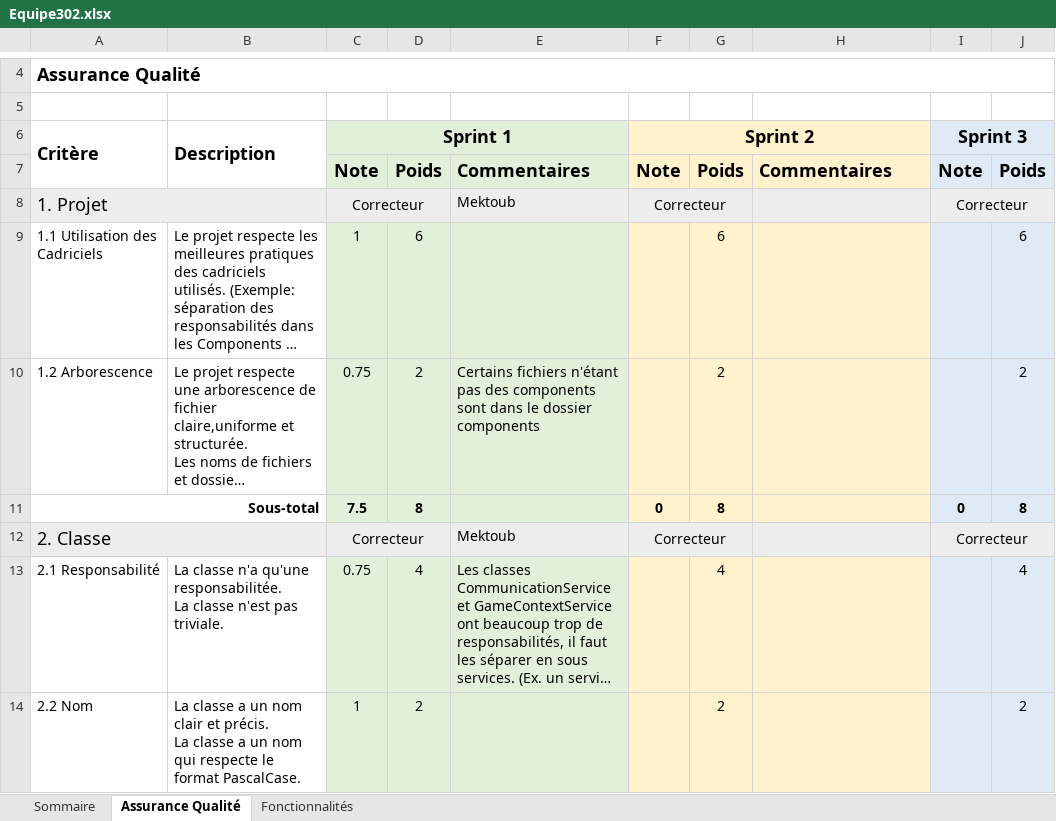
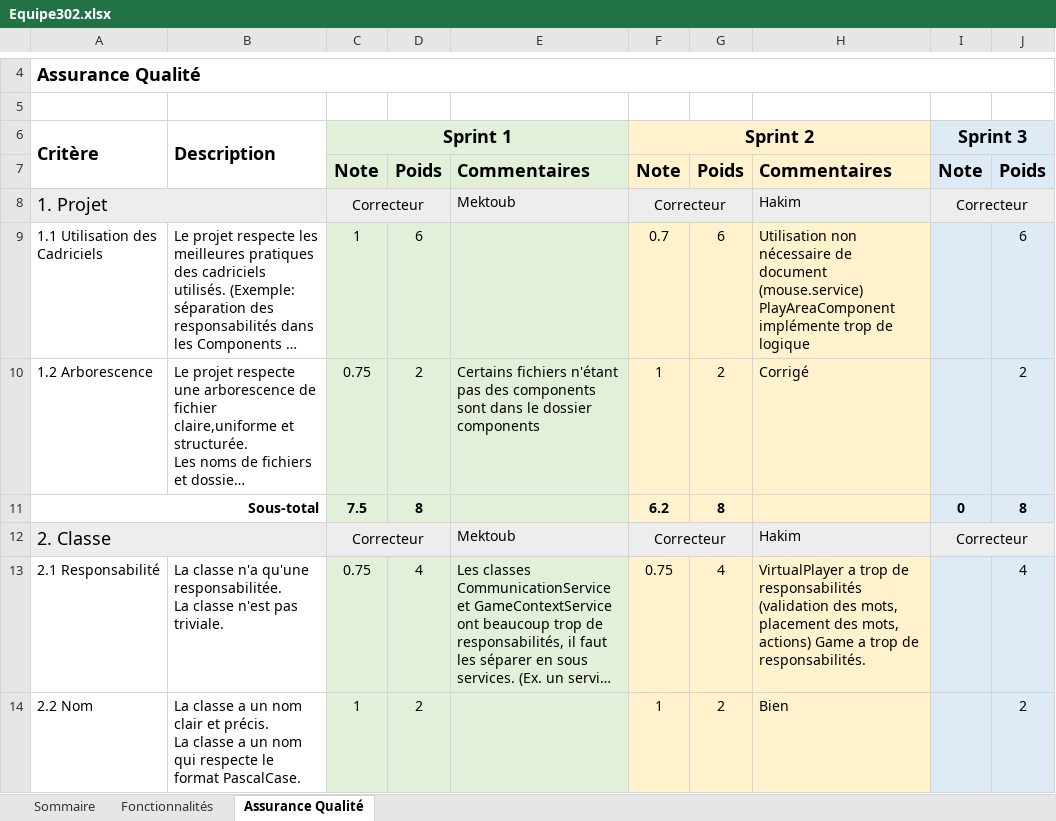
Before and after one commit to fechad/PolyScrabble-Project---LOG2900, an Excel workbook: Equipe302.xlsx, sheet Assurance Qualité, drawn as a sheet; only a part is shown, gaps mark what is left out; long unchanged cells end in …; values as stored, in another font and other column widths than the file's, no borders; ↵ is a line break in a cell; the diff covers the shown part only; the diff names each change by its address in the sheet, - before the commit and + after, or states it on an @@ line.

```diff
--- a/Equipe302.xlsx (sheet Assurance Qualité)
+++ b/Equipe302.xlsx (sheet Assurance Qualité)
@@ sheet tab order changed: Sommaire | Fonctionnalités | Assurance Qualité @@
-H8: (empty)
+H8: Hakim
-F9: (empty)
+F9: 0.7
-H9: (empty)
+H9: Utilisation non nécessaire de document (mouse.service) ↵ PlayAreaComponent implémente trop de logique
-F10: (empty)
+F10: 1
-H10: (empty)
+H10: Corrigé
-F11: 0
+F11: 6.2
-H12: (empty)
+H12: Hakim
-F13: (empty)
+F13: 0.75
-H13: (empty)
+H13: VirtualPlayer a trop de responsabilités (validation des mots, placement des mots, actions) Game a trop de responsabilités.
-F14: (empty)
+F14: 1
-H14: (empty)
+H14: Bien
```
Also changed, not shown: 72 edited cells elsewhere in this sheet, sheet Fonctionnalités, sheet Sommaire.
